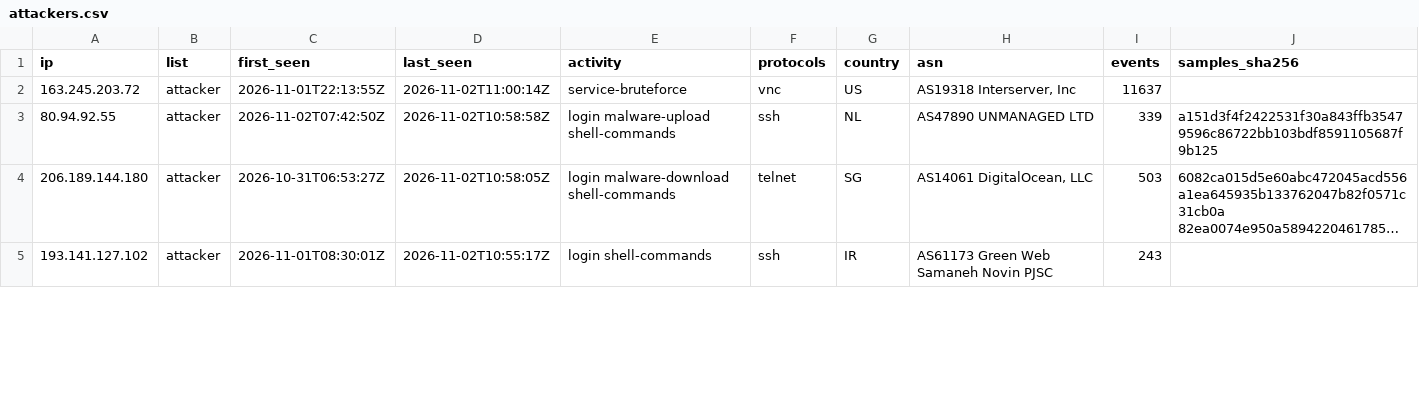
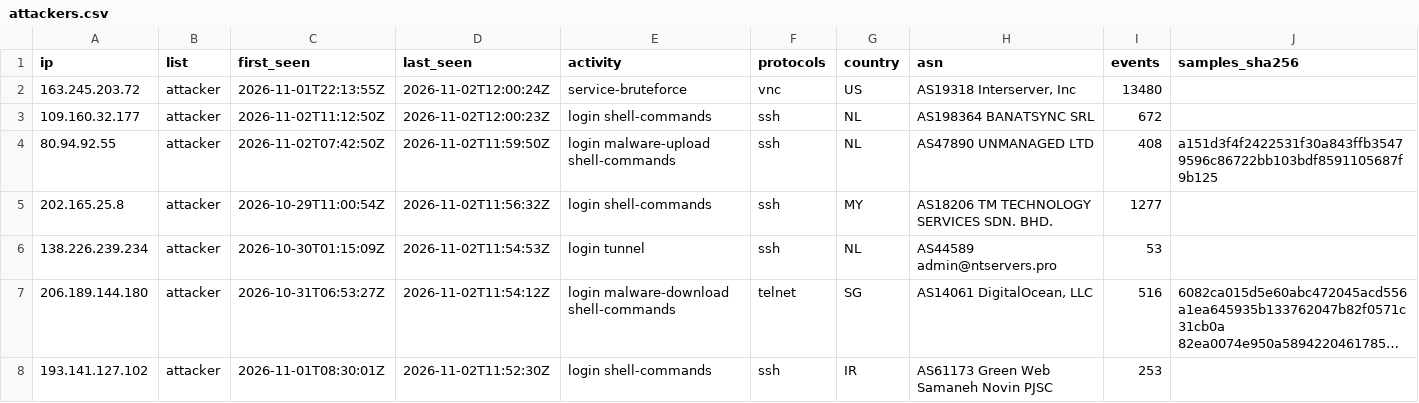
Before and after one commit to 0x1-so/honeypot-blocklist, a CSV file: attackers.csv, drawn as a sheet; only a part is shown; long unchanged cells end in …; addresses are those after the commit; the diff covers the shown part only; the diff names each change by its address in the sheet, - before the commit and + after, or states it on an @@ line.

Commit message:
feed: 625 attackers, 483 infected devices (2026-11-02T12:00:26Z)

```diff
--- a/attackers.csv
+++ b/attackers.csv
-D2 (last_seen): 2026-11-02T11:00:14Z
+D2 (last_seen): 2026-11-02T12:00:24Z
-I2 (events): 11637
+I2 (events): 13480
+row 3: 109.160.32.177 | attacker | 2026-11-02T11:12:50Z | 2026-11-02T12:00:23Z | login shell-commands | ssh | NL | AS198364 BANATSYNC SRL | 672
-D4 (last_seen): 2026-11-02T10:58:58Z
+D4 (last_seen): 2026-11-02T11:59:50Z
-I4 (events): 339
+I4 (events): 408
+row 5: 202.165.25.8 | attacker | 2026-10-29T11:00:54Z | 2026-11-02T11:56:32Z | login shell-commands | ssh | MY | AS18206 TM TECHNOLOGY SERVICES SDN. BHD. | 1277
+row 6: 138.226.239.234 | attacker | 2026-10-30T01:15:09Z | 2026-11-02T11:54:53Z | login tunnel | ssh | NL | AS44589 admin@ntservers.pro | 53
-D7 (last_seen): 2026-11-02T10:58:05Z
+D7 (last_seen): 2026-11-02T11:54:12Z
-I7 (events): 503
+I7 (events): 516
-D8 (last_seen): 2026-11-02T10:55:17Z
+D8 (last_seen): 2026-11-02T11:52:30Z
-I8 (events): 243
+I8 (events): 253
```
Also changed, not shown: 10 added rows and 7 removed rows elsewhere in this file, 5 other files.
